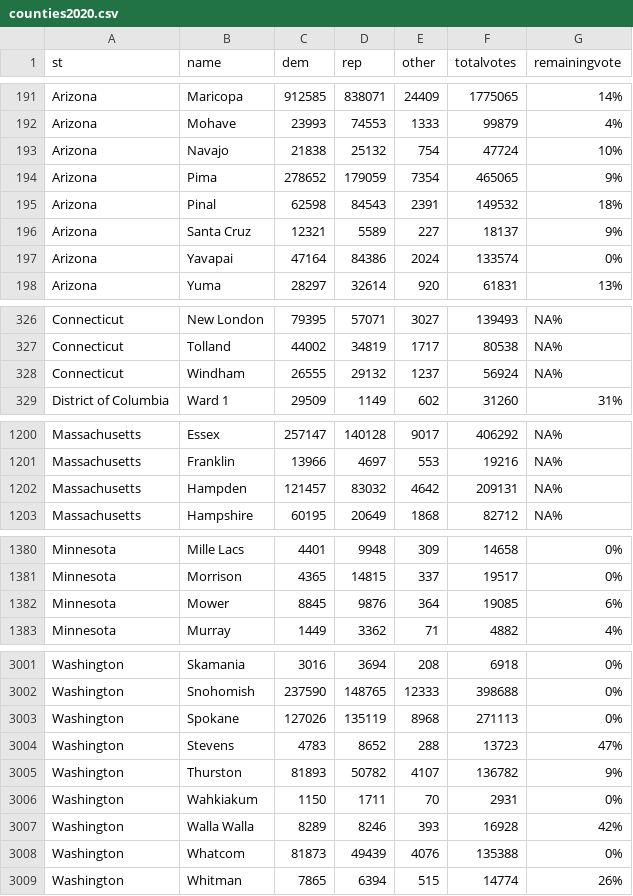
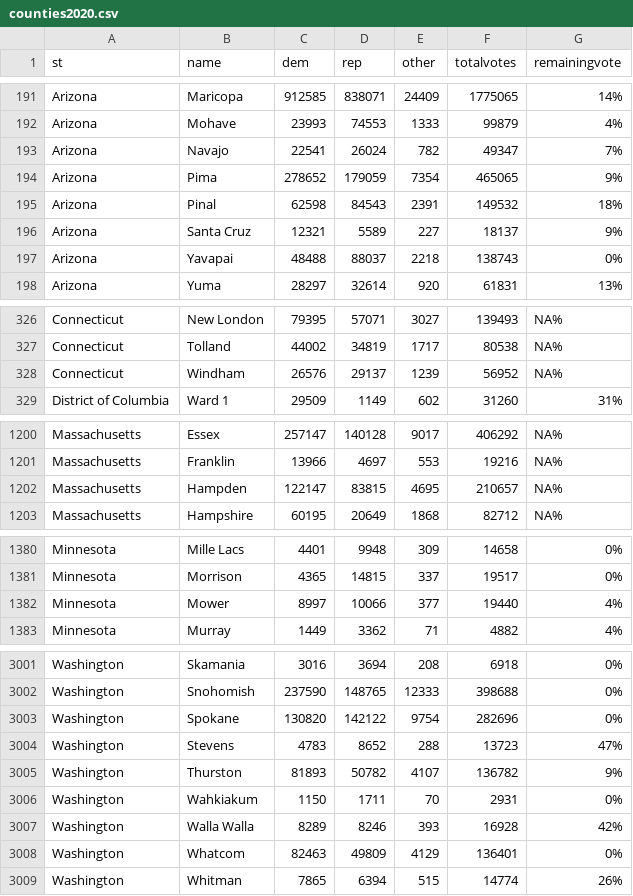
Before and after one commit to jcervas/2020-Elections, a CSV file: counties2020.csv, drawn as a sheet; only a part is shown, gaps mark what is left out.

```diff
--- a/counties2020.csv
+++ b/counties2020.csv
@@ -192,3 +192,3 @@
 "Arizona","Mohave",23993,74553,1333,99879,"4%"
-"Arizona","Navajo",21838,25132,754,47724,"10%"
+"Arizona","Navajo",22541,26024,782,49347,"7%"
 "Arizona","Pima",278652,179059,7354,465065,"9%"
@@ -196,3 +196,3 @@
 "Arizona","Santa Cruz",12321,5589,227,18137,"9%"
-"Arizona","Yavapai",47164,84386,2024,133574,"0%"
+"Arizona","Yavapai",48488,88037,2218,138743,"0%"
 "Arizona","Yuma",28297,32614,920,61831,"13%"
@@ -327,3 +327,3 @@
 "Connecticut","Tolland",44002,34819,1717,80538,"NA%"
-"Connecticut","Windham",26555,29132,1237,56924,"NA%"
+"Connecticut","Windham",26576,29137,1239,56952,"NA%"
 "District of Columbia","Ward 1",29509,1149,602,31260,"31%"
@@ -1201,3 +1201,3 @@
 "Massachusetts","Franklin",13966,4697,553,19216,"NA%"
-"Massachusetts","Hampden",121457,83032,4642,209131,"NA%"
+"Massachusetts","Hampden",122147,83815,4695,210657,"NA%"
 "Massachusetts","Hampshire",60195,20649,1868,82712,"NA%"
@@ -1381,3 +1381,3 @@
 "Minnesota","Morrison",4365,14815,337,19517,"0%"
-"Minnesota","Mower",8845,9876,364,19085,"6%"
+"Minnesota","Mower",8997,10066,377,19440,"4%"
 "Minnesota","Murray",1449,3362,71,4882,"4%"
@@ -3002,3 +3002,3 @@
 "Washington","Snohomish",237590,148765,12333,398688,"0%"
-"Washington","Spokane",127026,135119,8968,271113,"0%"
+"Washington","Spokane",130820,142122,9754,282696,"0%"
 "Washington","Stevens",4783,8652,288,13723,"47%"
@@ -3007,3 +3007,3 @@
 "Washington","Walla Walla",8289,8246,393,16928,"42%"
-"Washington","Whatcom",81873,49439,4076,135388,"0%"
+"Washington","Whatcom",82463,49809,4129,136401,"0%"
 "Washington","Whitman",7865,6394,515,14774,"26%"
```
Also changed, not shown: house2020.csv, pres2020.csv.
